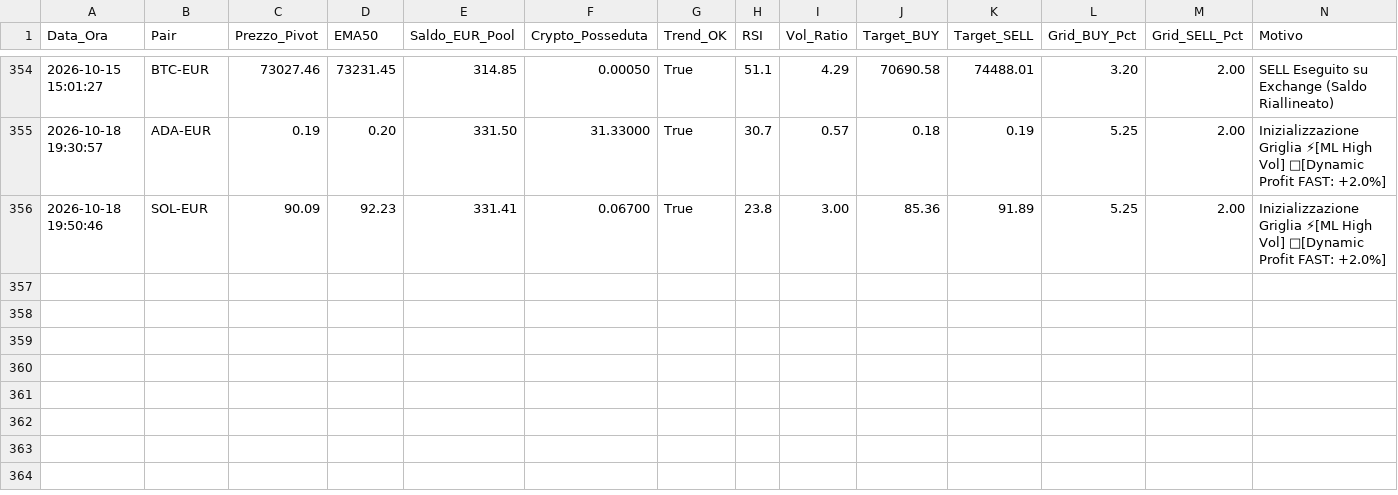
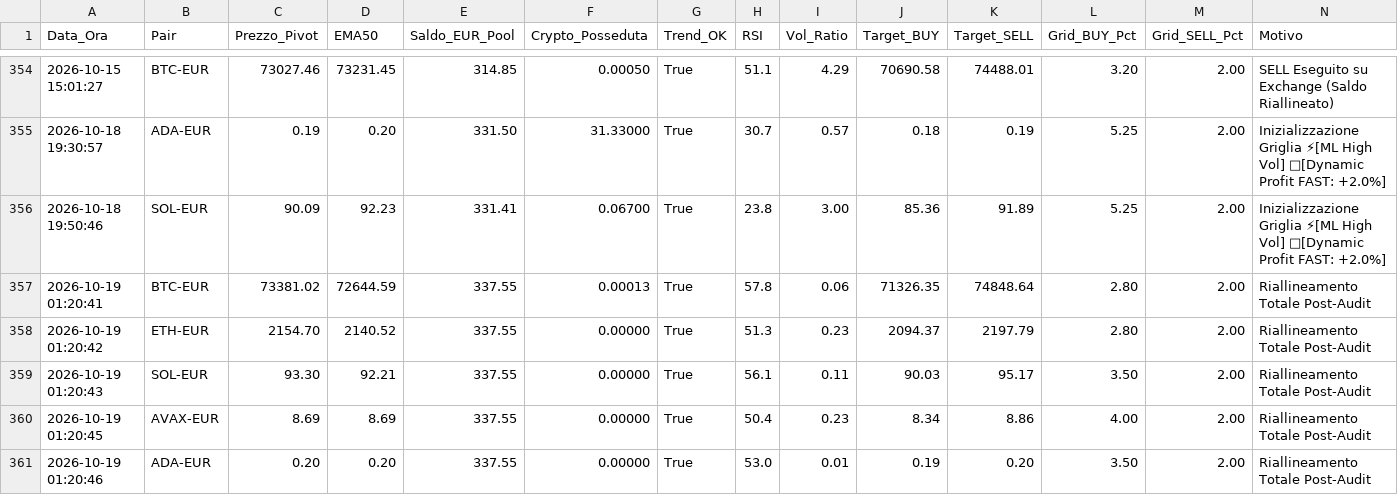
Before and after one commit to marcolalicata2017-oss/coinbase-grid-bot, a CSV file: diario_di_bordo.csv, drawn as a sheet; only a part is shown, gaps mark what is left out.

Commit message:
📊 [AUTOMATION] Aggiornamento automatico report e diario

```diff
--- a/diario_di_bordo.csv
+++ b/diario_di_bordo.csv
@@ -356 +356,6 @@ Data_Ora,Pair,Prezzo_Pivot,EMA50,Saldo_EUR_Pool,Crypto_Posseduta,Trend_OK,RSI,Vo
 2026-10-18 19:50:46,SOL-EUR,90.09,92.23,331.41,0.06700,True,23.8,3.00,85.36,91.89,5.25,2.00,"Inizializzazione Griglia ⚡[ML High Vol] 🎯[Dynamic Profit FAST: +2.0%]"
+2026-10-19 01:20:41,BTC-EUR,73381.02,72644.59,337.55,0.00013,True,57.8,0.06,71326.35,74848.64,2.80,2.00,"Riallineamento Totale Post-Audit"
+2026-10-19 01:20:42,ETH-EUR,2154.70,2140.52,337.55,0.00000,True,51.3,0.23,2094.37,2197.79,2.80,2.00,"Riallineamento Totale Post-Audit"
+2026-10-19 01:20:43,SOL-EUR,93.30,92.21,337.55,0.00000,True,56.1,0.11,90.03,95.17,3.50,2.00,"Riallineamento Totale Post-Audit"
+2026-10-19 01:20:45,AVAX-EUR,8.69,8.69,337.55,0.00000,True,50.4,0.23,8.34,8.86,4.00,2.00,"Riallineamento Totale Post-Audit"
+2026-10-19 01:20:46,ADA-EUR,0.20,0.20,337.55,0.00000,True,53.0,0.01,0.19,0.20,3.50,2.00,"Riallineamento Totale Post-Audit"
```
